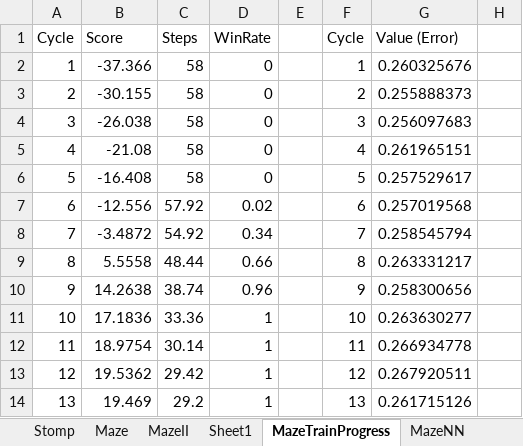
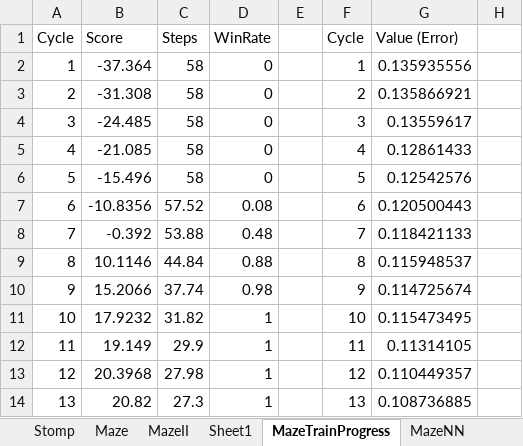
Before and after one commit to yhpong/Excel-Learns-to-Play-Games, an Excel workbook: PlayGames_PPO.xlsm, sheet MazeTrainProgress, drawn as a sheet; only a part is shown; values as stored, in another font and other column widths than the file's, no borders; charts and pictures not drawn; the diff names each change by its address in the sheet, - before the commit and + after, or states it on an @@ line.

```diff
--- a/PlayGames_PPO.xlsm (sheet MazeTrainProgress)
+++ b/PlayGames_PPO.xlsm (sheet MazeTrainProgress)
-B2 (Score): -37.366
+B2 (Score): -37.364
-G2 (Value (Error)): 0.260325676
+G2 (Value (Error)): 0.135935556
-B3 (Score): -30.155
+B3 (Score): -31.308
-G3 (Value (Error)): 0.255888373
+G3 (Value (Error)): 0.135866921
-B4 (Score): -26.038
+B4 (Score): -24.485
-G4 (Value (Error)): 0.256097683
+G4 (Value (Error)): 0.13559617
-B5 (Score): -21.08
+B5 (Score): -21.085
-G5 (Value (Error)): 0.261965151
+G5 (Value (Error)): 0.12861433
-B6 (Score): -16.408
+B6 (Score): -15.496
-G6 (Value (Error)): 0.257529617
+G6 (Value (Error)): 0.12542576
-B7 (Score): -12.556
+B7 (Score): -10.8356
-C7 (Steps): 57.92
+C7 (Steps): 57.52
-D7 (WinRate): 0.02
+D7 (WinRate): 0.08
-G7 (Value (Error)): 0.257019568
+G7 (Value (Error)): 0.120500443
-B8 (Score): -3.4872
+B8 (Score): -0.392
-C8 (Steps): 54.92
+C8 (Steps): 53.88
-D8 (WinRate): 0.34
+D8 (WinRate): 0.48
-G8 (Value (Error)): 0.258545794
+G8 (Value (Error)): 0.118421133
-B9 (Score): 5.5558
+B9 (Score): 10.1146
-C9 (Steps): 48.44
+C9 (Steps): 44.84
-D9 (WinRate): 0.66
+D9 (WinRate): 0.88
-G9 (Value (Error)): 0.263331217
+G9 (Value (Error)): 0.115948537
-B10 (Score): 14.2638
+B10 (Score): 15.2066
-C10 (Steps): 38.74
+C10 (Steps): 37.74
-D10 (WinRate): 0.96
+D10 (WinRate): 0.98
-G10 (Value (Error)): 0.258300656
+G10 (Value (Error)): 0.114725674
-B11 (Score): 17.1836
+B11 (Score): 17.9232
-C11 (Steps): 33.36
+C11 (Steps): 31.82
-G11 (Value (Error)): 0.263630277
+G11 (Value (Error)): 0.115473495
-B12 (Score): 18.9754
+B12 (Score): 19.149
-C12 (Steps): 30.14
+C12 (Steps): 29.9
-G12 (Value (Error)): 0.266934778
+G12 (Value (Error)): 0.11314105
-B13 (Score): 19.5362
+B13 (Score): 20.3968
-C13 (Steps): 29.42
+C13 (Steps): 27.98
-G13 (Value (Error)): 0.267920511
+G13 (Value (Error)): 0.110449357
-B14 (Score): 19.469
+B14 (Score): 20.82
-C14 (Steps): 29.2
+C14 (Steps): 27.3
-G14 (Value (Error)): 0.261715126
+G14 (Value (Error)): 0.108736885
```
Also changed, not shown: sheet Iris, sheet MazeNN, sheet MazeIINN, sheet MazeIITrainProgress, sheet MazeIIStateValue, sheet MazeStateValue, 4 more sheets, charts or pictures, 1 other file.
